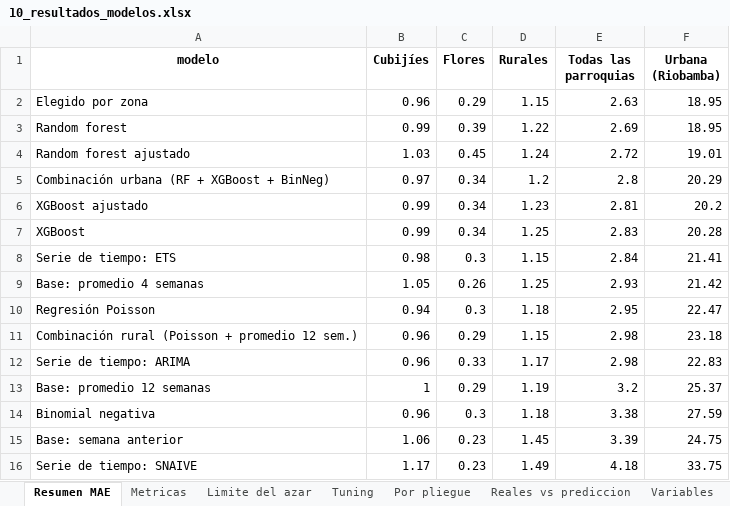
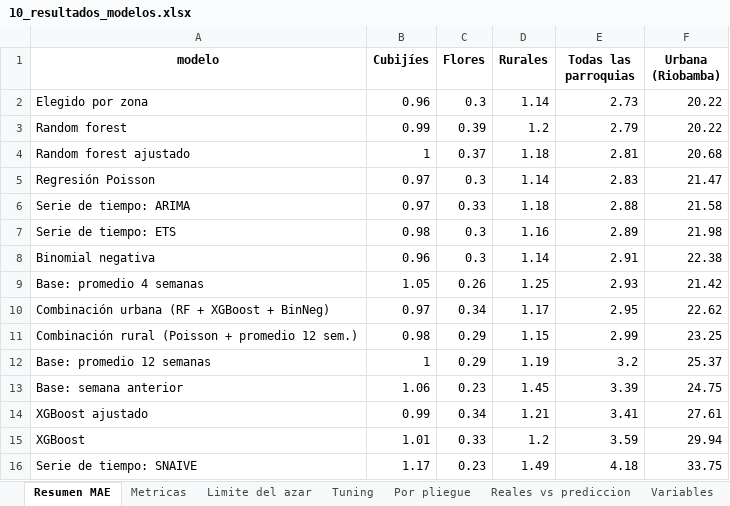
Before and after one commit to RubenCasa/proyecto-stanford-unach, an Excel workbook: 03_resultados/modelos/10_resultados_modelos.xlsx, sheet Resumen MAE, drawn as a sheet; values as stored, in another font and other column widths than the file's, no borders; removed rows and columns are numbered as before the commit, all else as after; the diff names each change by its address in the sheet, - before the commit and + after, or states it on an @@ line.

```diff
--- a/03_resultados/modelos/10_resultados_modelos.xlsx (sheet Resumen MAE)
+++ b/03_resultados/modelos/10_resultados_modelos.xlsx (sheet Resumen MAE)
-C2 (Flores): 0.29
+C2 (Flores): 0.3
-D2 (Rurales): 1.15
+D2 (Rurales): 1.14
-E2 (Todas las parroquias): 2.63
+E2 (Todas las parroquias): 2.73
-F2:F3 (Urbana (Riobamba)): 18.95
+F2:F3 (Urbana (Riobamba)): 20.22
-D3 (Rurales): 1.22
+D3 (Rurales): 1.2
-E3 (Todas las parroquias): 2.69
+E3 (Todas las parroquias): 2.79
-B4 (Cubijíes): 1.03
+B4 (Cubijíes): 1
-C4 (Flores): 0.45
+C4 (Flores): 0.37
-D4 (Rurales): 1.24
+D4 (Rurales): 1.18
-E4 (Todas las parroquias): 2.72
+E4 (Todas las parroquias): 2.81
-F4 (Urbana (Riobamba)): 19.01
+F4 (Urbana (Riobamba)): 20.68
-row 5: Combinación urbana (RF + XGBoost + BinNeg) | 0.97 | 0.34 | 1.2 | 2.8 | 20.29
-row 6: XGBoost ajustado | 0.99 | 0.34 | 1.23 | 2.81 | 20.2
-row 7: XGBoost | 0.99 | 0.34 | 1.25 | 2.83 | 20.28
+row 5: Regresión Poisson | 0.97 | 0.3 | 1.14 | 2.83 | 21.47
+row 6: Serie de tiempo: ARIMA | 0.97 | 0.33 | 1.18 | 2.88 | 21.58
-D7 (Rurales): 1.15
+D7 (Rurales): 1.16
-E7 (Todas las parroquias): 2.84
+E7 (Todas las parroquias): 2.89
-F7 (Urbana (Riobamba)): 21.41
+F7 (Urbana (Riobamba)): 21.98
+row 8: Binomial negativa | 0.96 | 0.3 | 1.14 | 2.91 | 22.38
-row 10: Regresión Poisson | 0.94 | 0.3 | 1.18 | 2.95 | 22.47
+row 10: Combinación urbana (RF + XGBoost + BinNeg) | 0.97 | 0.34 | 1.17 | 2.95 | 22.62
-B11 (Cubijíes): 0.96
+B11 (Cubijíes): 0.98
-E11 (Todas las parroquias): 2.98
+E11 (Todas las parroquias): 2.99
-F11 (Urbana (Riobamba)): 23.18
+F11 (Urbana (Riobamba)): 23.25
-row 12: Serie de tiempo: ARIMA | 0.96 | 0.33 | 1.17 | 2.98 | 22.83
-row 14: Binomial negativa | 0.96 | 0.3 | 1.18 | 3.38 | 27.59
+row 14: XGBoost ajustado | 0.99 | 0.34 | 1.21 | 3.41 | 27.61
+row 15: XGBoost | 1.01 | 0.33 | 1.2 | 3.59 | 29.94
```
Also changed, not shown: sheet Variables, sheet Pronosticos, sheet Metricas, sheet Por pliegue, sheet Tuning, sheet Distribucion objetivo, 2 more sheets, 03_resultados/modelos/12_tendencia_2029.xlsx, 03_resultados/tablas/07b_objetivo_delictivo.xlsx, 32 other files.
